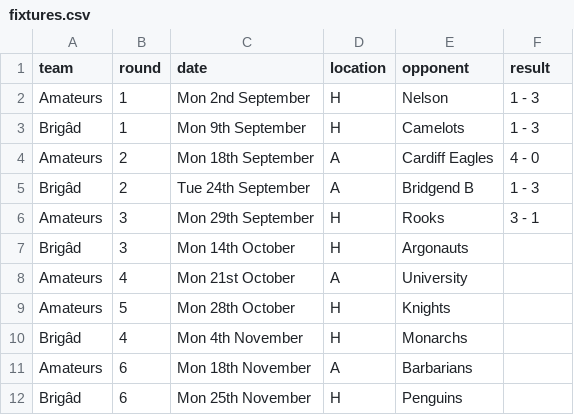
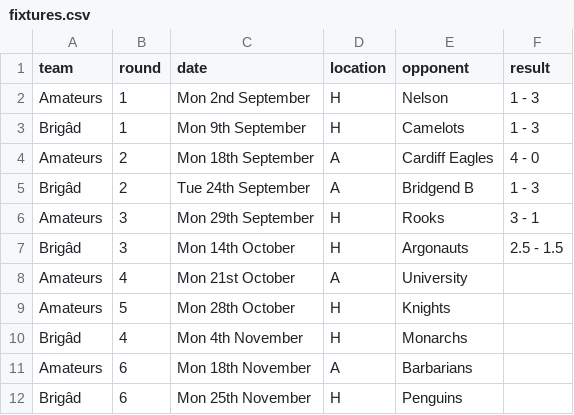
Before and after one commit to PentyrchChess/PentyrchChess.github.io, a CSV file: _data/fixtures.csv, drawn as a sheet; only a part is shown.

Commit message:
Update fixtures.csv
Added latest Brigad result

```diff
--- a/_data/fixtures.csv
+++ b/_data/fixtures.csv
@@ -6,3 +6,3 @@ Brigâd,2,Tue 24th September,A,Bridgend B,1 - 3
 Amateurs,3,Mon 29th September,H,Rooks,3 - 1
-Brigâd,3,Mon 14th October,H,Argonauts,
+Brigâd,3,Mon 14th October,H,Argonauts,2.5 - 1.5
 Amateurs,4,Mon 21st October,A,University,
```
